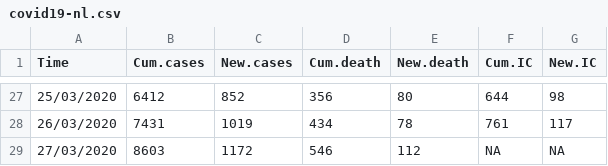
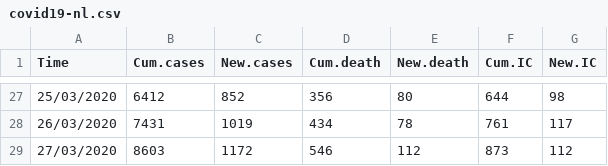
Before and after one commit to fontastark/covid19nl, a CSV file: covid19-nl.csv, drawn as a sheet; only a part is shown, gaps mark what is left out.

Commit message:
Update covid19-nl.csv

```diff
--- a/covid19-nl.csv
+++ b/covid19-nl.csv
@@ -28,2 +28,2 @@
 "26/03/2020",7431,1019,434,78,761,117
-"27/03/2020",8603,1172,546,112,NA,NA
+"27/03/2020",8603,1172,546,112,873,112
```
